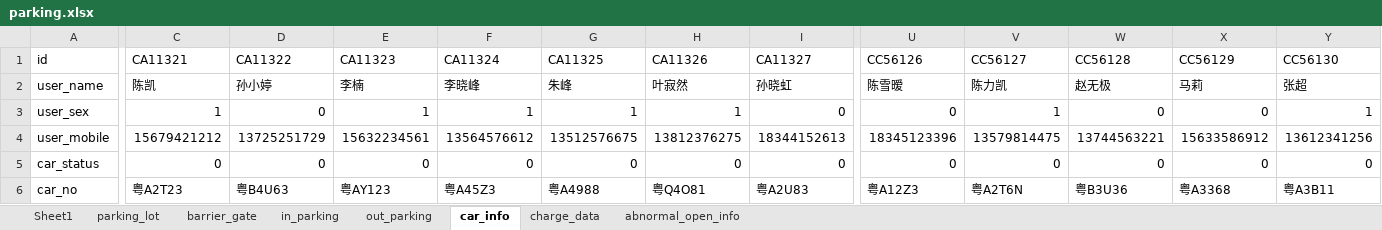
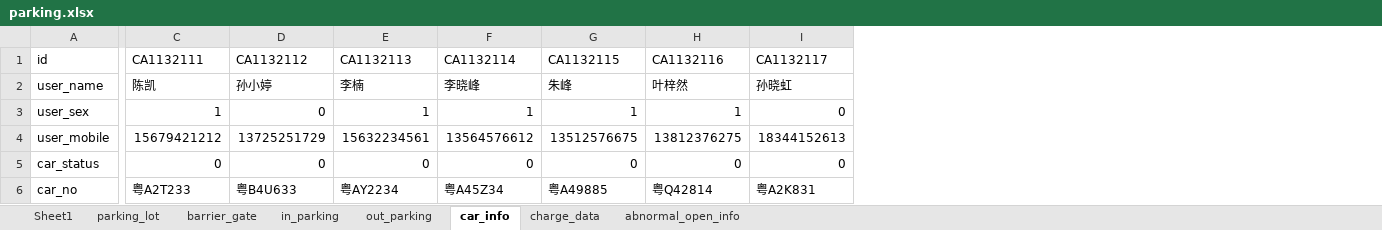
Before and after one commit to glennneiger/datacreation, an Excel workbook: DataCreation/data/parking.xlsx, sheet car_info, drawn as a sheet; only a part is shown, gaps mark what is left out; values as stored, in another font and other column widths than the file's, no borders; the diff covers the shown part only; the diff names each change by its address in the sheet, - before the commit and + after, or states it on an @@ line.

```diff
--- a/DataCreation/data/parking.xlsx (sheet car_info)
+++ b/DataCreation/data/parking.xlsx (sheet car_info)
-column U (CC56126), rows 2-6: 陈雪暧 | 0 | 18345123396 | 0 | 粤A12Z3
-column V (CC56127), rows 2-6: 陈力凯 | 1 | 13579814475 | 0 | 粤A2T6N
-column W (CC56128), rows 2-6: 赵无极 | 0 | 13744563221 | 0 | 粤B3U36
-column X (CC56129), rows 2-6: 马莉 | 0 | 15633586912 | 0 | 粤A3368
-column Y (CC56130), rows 2-6: 张超 | 1 | 13612341256 | 0 | 粤A3B11
-C1: CA11321
+C1: CA1132111
-D1: CA11322
+D1: CA1132112
-E1: CA11323
+E1: CA1132113
-F1: CA11324
+F1: CA1132114
-G1: CA11325
+G1: CA1132115
-H1: CA11326
+H1: CA1132116
-I1: CA11327
+I1: CA1132117
-H2 (CA1132116): 叶寂然
+H2 (CA1132116): 叶梓然
-C6 (CA1132111): 粤A2T23
+C6 (CA1132111): 粤A2T233
-D6 (CA1132112): 粤B4U63
+D6 (CA1132112): 粤B4U633
-E6 (CA1132113): 粤AY123
+E6 (CA1132113): 粤AY2234
-F6 (CA1132114): 粤A45Z3
+F6 (CA1132114): 粤A45Z34
-G6 (CA1132115): 粤A4988
+G6 (CA1132115): 粤A49885
-H6 (CA1132116): 粤Q4O81
+H6 (CA1132116): 粤Q42814
-I6 (CA1132117): 粤A2U83
+I6 (CA1132117): 粤A2K831
```
Also changed, not shown: 40 edited cells elsewhere in this sheet, sheet in_parking, sheet out_parking, sheet charge_data, sheet barrier_gate, sheet parking_lot, sheet abnormal_open_info, DataCreation/data/login.xlsx, DataCreation/data/products.xlsx, 5 other files.
